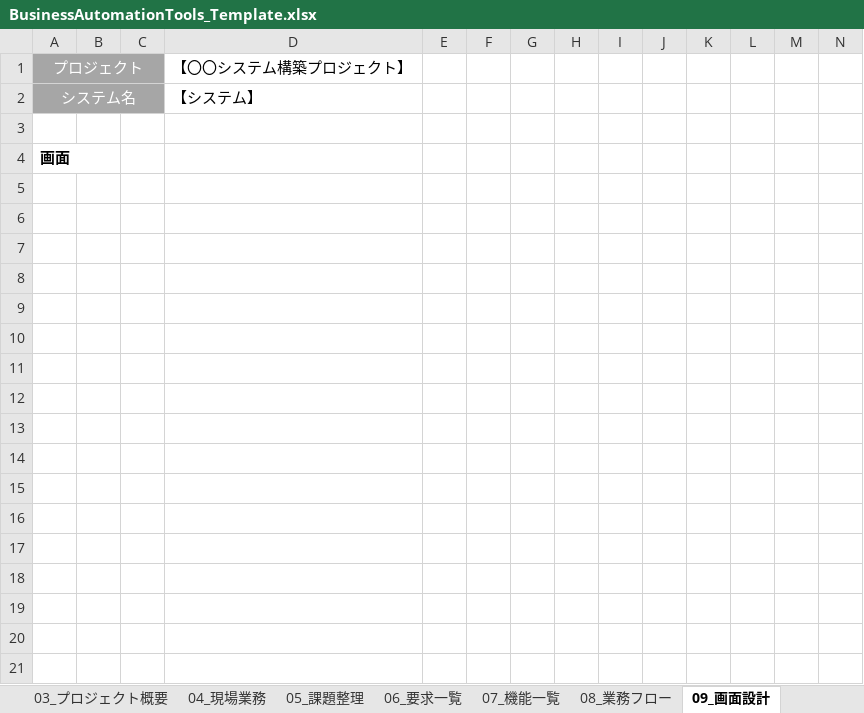
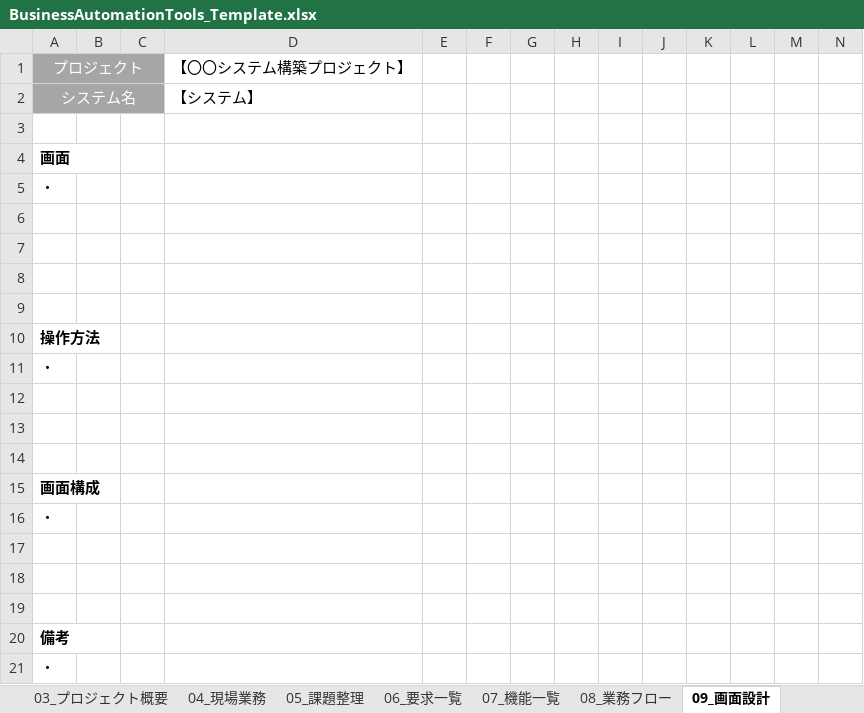
Before and after one commit to florianseto/BusinessAutomationTools, an Excel workbook: Template/BusinessAutomationTools_Template.xlsx, sheet 09_画面設計, drawn as a sheet; only a part is shown; values as stored, in another font and other column widths than the file's, no borders; rows hold the shown columns only; the diff names each change by its address in the sheet, - before the commit and + after, or states it on an @@ line.

```diff
--- a/Template/BusinessAutomationTools_Template.xlsx (sheet 09_画面設計)
+++ b/Template/BusinessAutomationTools_Template.xlsx (sheet 09_画面設計)
+row 5: ・
+row 6: (empty)
+row 7: (empty)
+row 8: (empty)
+row 9: (empty)
+row 10: 操作方法
+row 11: ・
+row 12: (empty)
+row 13: (empty)
+row 14: (empty)
+row 15: 画面構成
+row 16: ・
+row 17: (empty)
+row 18: (empty)
+row 19: (empty)
+row 20: 備考
+row 21: ・
```
Also changed, not shown: sheet 06_要求一覧, sheet 07_機能一覧, sheet 13_非機能要件, sheet 15_テスト方針, sheet 05_課題整理, sheet 08_業務フロー, 3 more sheets, 9 other files.
